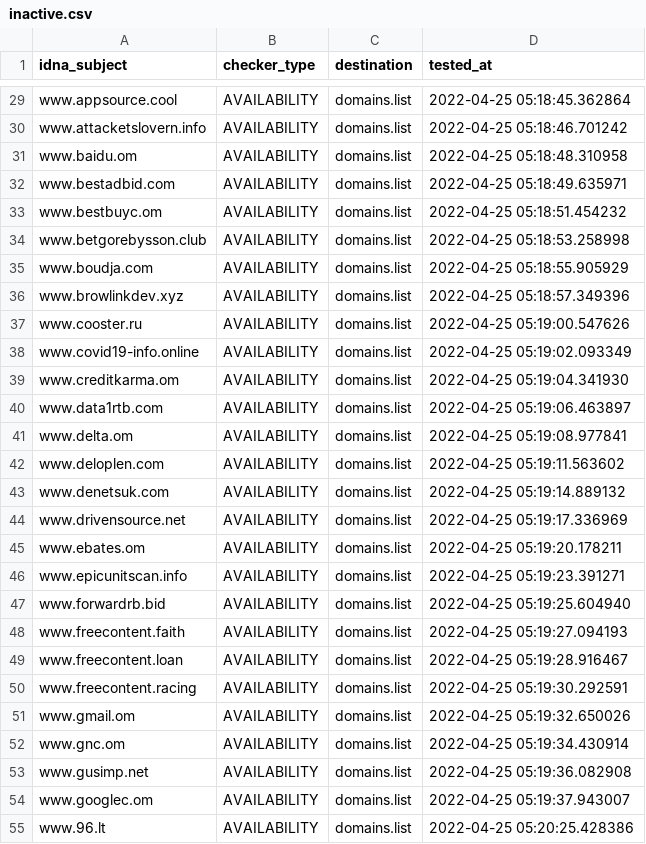
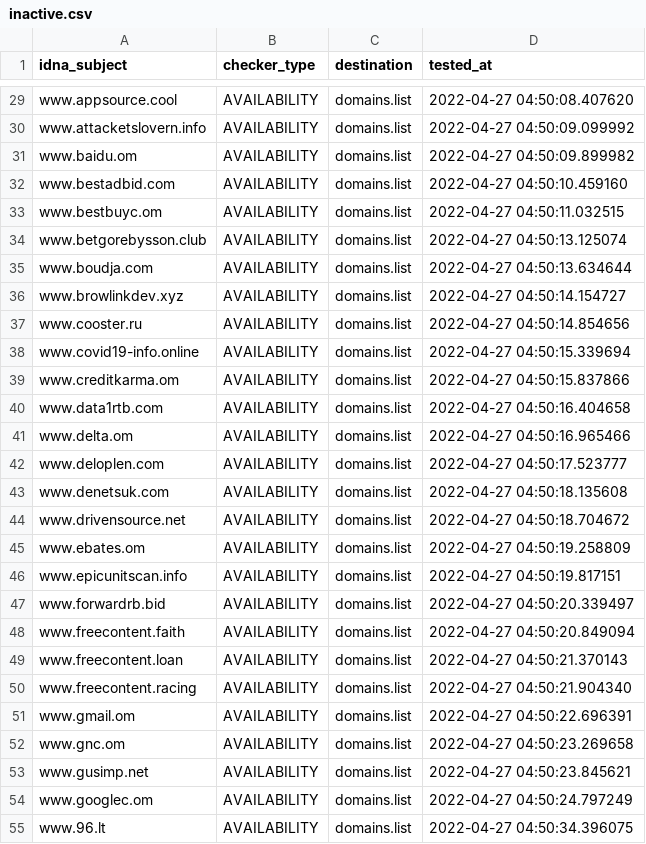
Before and after one commit to Ultimate-Hosts-Blacklist/quidsup_malicious-sites, a CSV file: .pyfunceble/inactive.csv, drawn as a sheet; only a part is shown, gaps mark what is left out; the diff covers the shown part only; the diff names each change by its address in the sheet, - before the commit and + after, or states it on an @@ line.

```diff
--- a/.pyfunceble/inactive.csv
+++ b/.pyfunceble/inactive.csv
-D29 (tested_at): 2022-04-25 05:18:45.362864
+D29 (tested_at): 2022-04-27 04:50:08.407620
-D30 (tested_at): 2022-04-25 05:18:46.701242
+D30 (tested_at): 2022-04-27 04:50:09.099992
-D31 (tested_at): 2022-04-25 05:18:48.310958
+D31 (tested_at): 2022-04-27 04:50:09.899982
-D32 (tested_at): 2022-04-25 05:18:49.635971
+D32 (tested_at): 2022-04-27 04:50:10.459160
-D33 (tested_at): 2022-04-25 05:18:51.454232
+D33 (tested_at): 2022-04-27 04:50:11.032515
-D34 (tested_at): 2022-04-25 05:18:53.258998
+D34 (tested_at): 2022-04-27 04:50:13.125074
-D35 (tested_at): 2022-04-25 05:18:55.905929
+D35 (tested_at): 2022-04-27 04:50:13.634644
-D36 (tested_at): 2022-04-25 05:18:57.349396
+D36 (tested_at): 2022-04-27 04:50:14.154727
-D37 (tested_at): 2022-04-25 05:19:00.547626
+D37 (tested_at): 2022-04-27 04:50:14.854656
-D38 (tested_at): 2022-04-25 05:19:02.093349
+D38 (tested_at): 2022-04-27 04:50:15.339694
-D39 (tested_at): 2022-04-25 05:19:04.341930
+D39 (tested_at): 2022-04-27 04:50:15.837866
-D40 (tested_at): 2022-04-25 05:19:06.463897
+D40 (tested_at): 2022-04-27 04:50:16.404658
-D41 (tested_at): 2022-04-25 05:19:08.977841
+D41 (tested_at): 2022-04-27 04:50:16.965466
-D42 (tested_at): 2022-04-25 05:19:11.563602
+D42 (tested_at): 2022-04-27 04:50:17.523777
-D43 (tested_at): 2022-04-25 05:19:14.889132
+D43 (tested_at): 2022-04-27 04:50:18.135608
-D44 (tested_at): 2022-04-25 05:19:17.336969
+D44 (tested_at): 2022-04-27 04:50:18.704672
-D45 (tested_at): 2022-04-25 05:19:20.178211
+D45 (tested_at): 2022-04-27 04:50:19.258809
-D46 (tested_at): 2022-04-25 05:19:23.391271
+D46 (tested_at): 2022-04-27 04:50:19.817151
-D47 (tested_at): 2022-04-25 05:19:25.604940
+D47 (tested_at): 2022-04-27 04:50:20.339497
-D48 (tested_at): 2022-04-25 05:19:27.094193
+D48 (tested_at): 2022-04-27 04:50:20.849094
-D49 (tested_at): 2022-04-25 05:19:28.916467
+D49 (tested_at): 2022-04-27 04:50:21.370143
-D50 (tested_at): 2022-04-25 05:19:30.292591
+D50 (tested_at): 2022-04-27 04:50:21.904340
-D51 (tested_at): 2022-04-25 05:19:32.650026
+D51 (tested_at): 2022-04-27 04:50:22.696391
-D52 (tested_at): 2022-04-25 05:19:34.430914
+D52 (tested_at): 2022-04-27 04:50:23.269658
-D53 (tested_at): 2022-04-25 05:19:36.082908
+D53 (tested_at): 2022-04-27 04:50:23.845621
-D54 (tested_at): 2022-04-25 05:19:37.943007
+D54 (tested_at): 2022-04-27 04:50:24.797249
-D55 (tested_at): 2022-04-25 05:20:25.428386
+D55 (tested_at): 2022-04-27 04:50:34.396075
```
Also changed, not shown: 99 edited cells elsewhere in this file, 12 other files.
